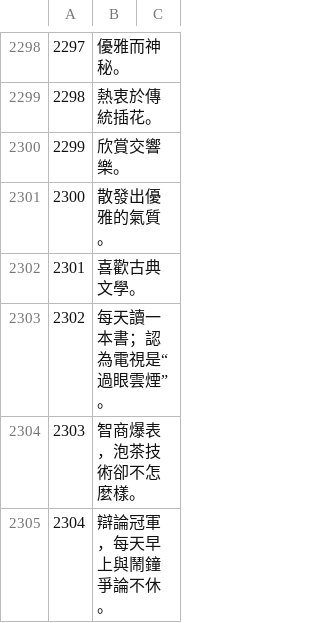
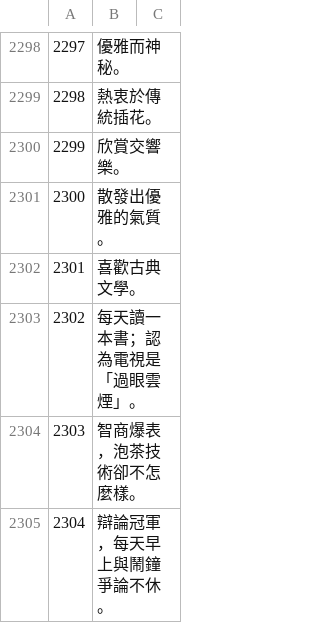
Before and after one commit to stevezxc/stonks-9800-chs, a CSV file: cht.csv, drawn as a sheet; only a part is shown, gaps mark what is left out; the diff covers the shown part only.

```diff
--- a/cht.csv
+++ b/cht.csv
@@ -2302,3 +2302,3 @@
 2301	喜歡古典文學。
-2302	每天讀一本書；認為電視是“過眼雲煙”。
+2302	每天讀一本書；認為電視是「過眼雲煙」。
 2303	智商爆表，泡茶技術卻不怎麼樣。
```
Also changed, not shown: 53 edited cells elsewhere in this file.
